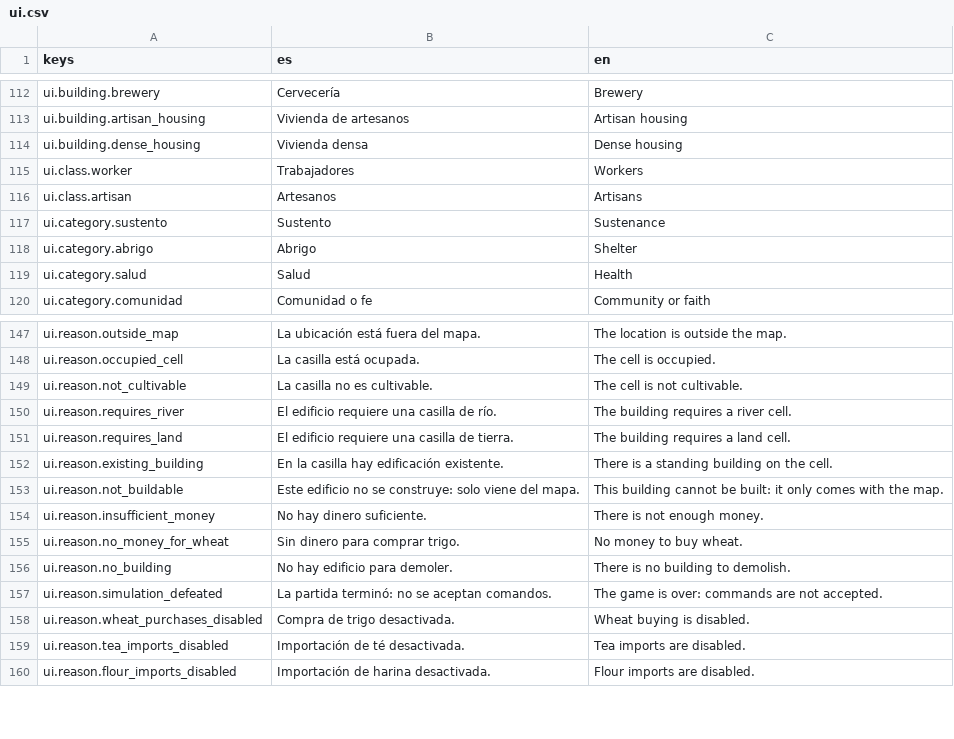
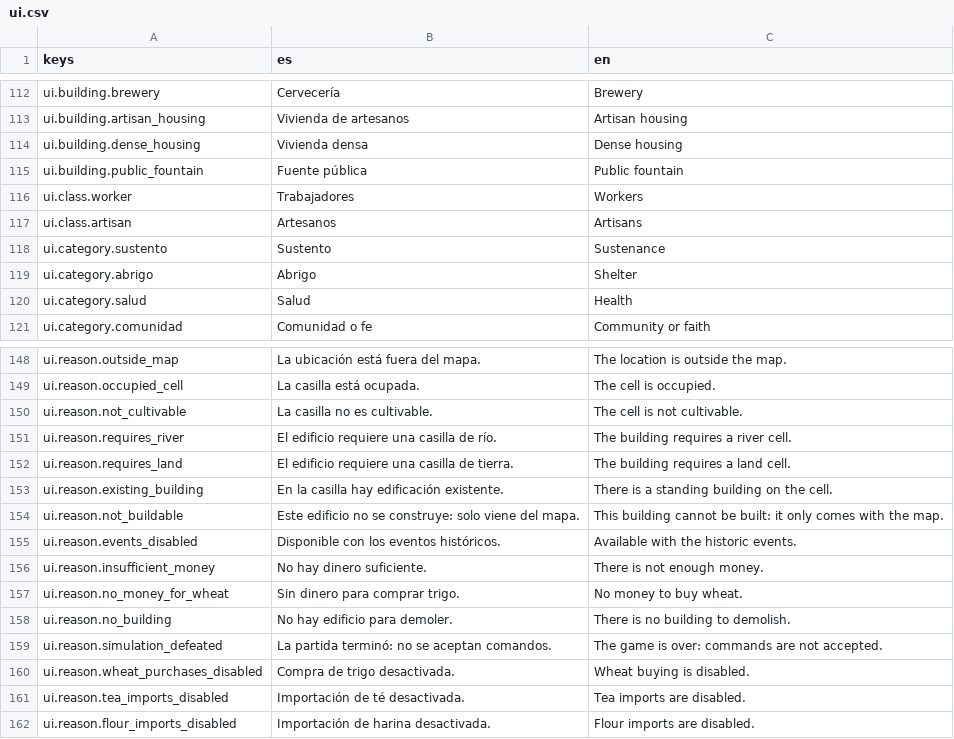
Before and after one commit to Palehour/londinium, a CSV file: locale/ui.csv, drawn as a sheet; only a part is shown, gaps mark what is left out; the diff names each change by its address in the sheet, - before the commit and + after, or states it on an @@ line.

```diff
--- a/locale/ui.csv
+++ b/locale/ui.csv
+row 115: ui.building.public_fountain | Fuente pública | Public fountain
+row 155: ui.reason.events_disabled | Disponible con los eventos históricos. | Available with the historic events.
```
Also changed, not shown: 16 other files.
